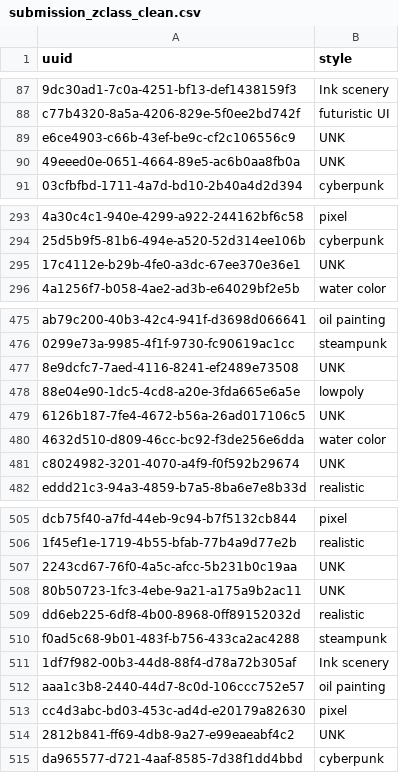
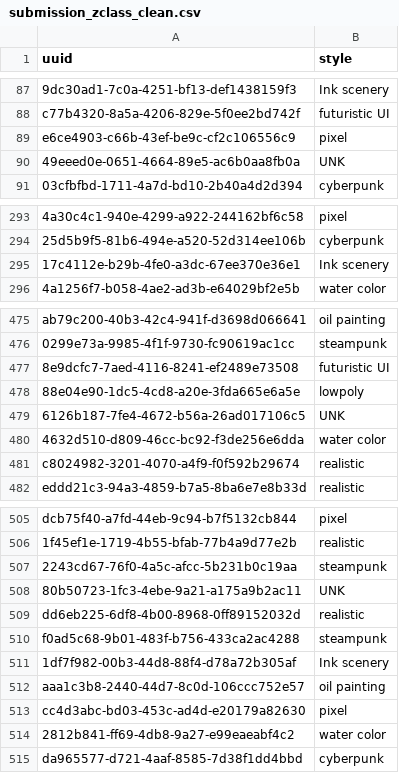
Before and after one commit to WaroonRagwongsiri/SAIGTechmasteryAI, a CSV file: submission_zclass_clean.csv, drawn as a sheet; only a part is shown, gaps mark what is left out; the diff covers the shown part only; the diff names each change by its address in the sheet, - before the commit and + after, or states it on an @@ line.

```diff
--- a/submission_zclass_clean.csv
+++ b/submission_zclass_clean.csv
-B89 (style): UNK
+B89 (style): pixel
-B295 (style): UNK
+B295 (style): Ink scenery
-B477 (style): UNK
+B477 (style): futuristic UI
-B481 (style): UNK
+B481 (style): realistic
-B507 (style): UNK
+B507 (style): steampunk
-B514 (style): UNK
+B514 (style): water color
```
Also changed, not shown: 4 edited cells elsewhere in this file, 2 other files.
